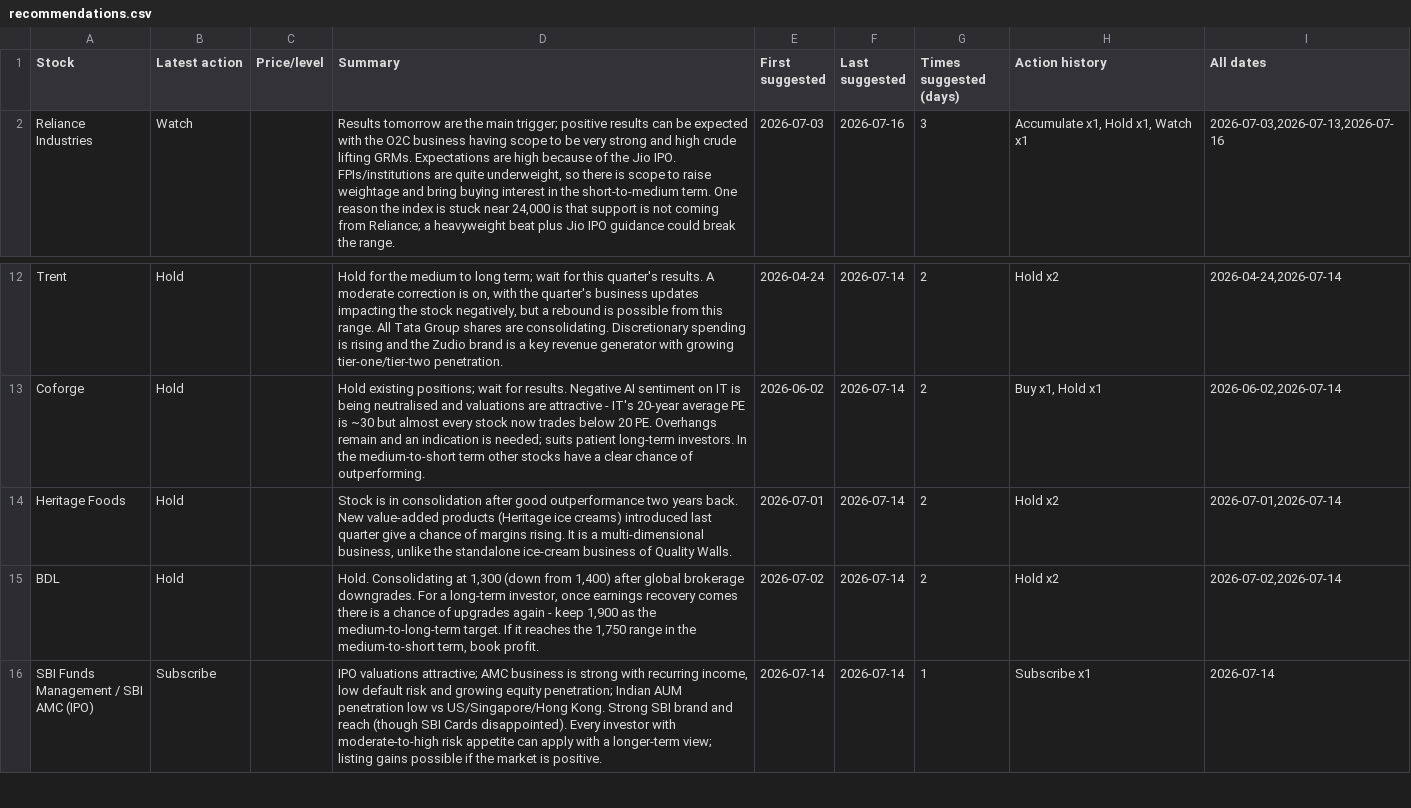
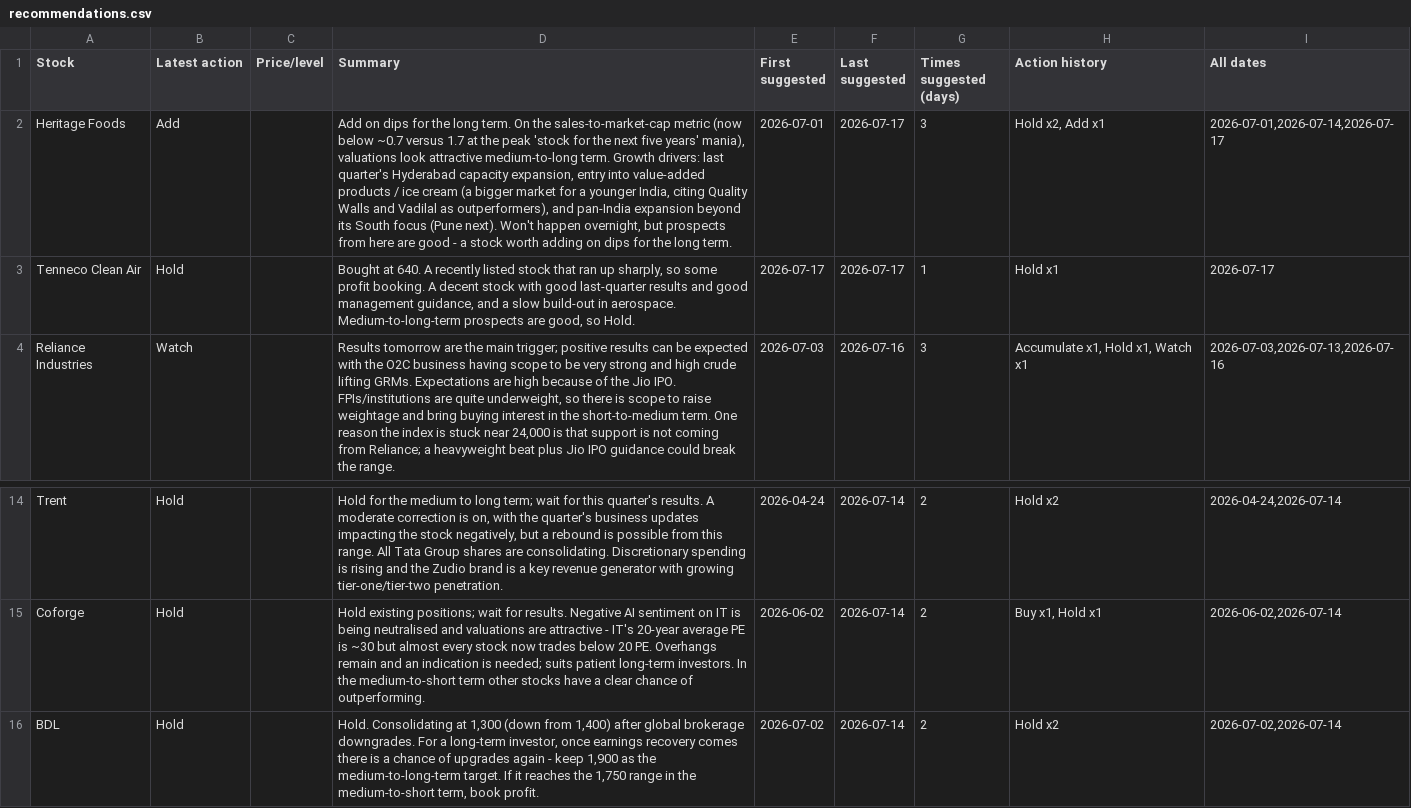
Before and after one commit to teja788/business_breakfast_youtube_summarizer, a CSV file: output/kranti/recommendations.csv, drawn as a sheet; only a part is shown, gaps mark what is left out; the shorter side is filled out with more unchanged rows; removed rows and columns are numbered as before the commit, all else as after; the diff names each change by its address in the sheet, - before the commit and + after, or states it on an @@ line.

```diff
--- a/output/kranti/recommendations.csv
+++ b/output/kranti/recommendations.csv
+row 2: Heritage Foods | Add |  | Add on dips for the long term. On the sales-to-market-cap metric (now below ~0.7 versus 1.7 at the peak 'stock for the next five years' mania), valuations look attractive medium-to-long term. Growth drivers: last quarter's Hyderabad capacity expansion, entry into value-added products / ice cream (a bigger market for a younger India, citing Quality Walls and Vadilal as outperformers), and pan-India expansion beyond its South focus (Pune next). Won't happen overnight, but prospects from here are good - a stock worth adding on dips for the long term. | 2026-07-01 | 2026-07-17 | 3 | Hold x2, Add x1 | 2026-07-01,2026-07-14,2026-07-17
+row 3: Tenneco Clean Air | Hold |  | Bought at 640. A recently listed stock that ran up sharply, so some profit booking. A decent stock with good last-quarter results and good management guidance, and a slow build-out in aerospace. Medium-to-long-term prospects are good, so Hold. | 2026-07-17 | 2026-07-17 | 1 | Hold x1 | 2026-07-17
-row 14: Heritage Foods | Hold |  | Stock is in consolidation after good outperformance two years back. New value-added products (Heritage ice creams) introduced last quarter give a chance of margins rising. It is a multi-dimensional business, unlike the standalone ice-cream business of Quality Walls. | 2026-07-01 | 2026-07-14 | 2 | Hold x2 | 2026-07-01,2026-07-14
```
Also changed, not shown: output/kranti/buy_recommendations.csv, output/kutumba_rao/buy_recommendations.csv, 21 other files.
